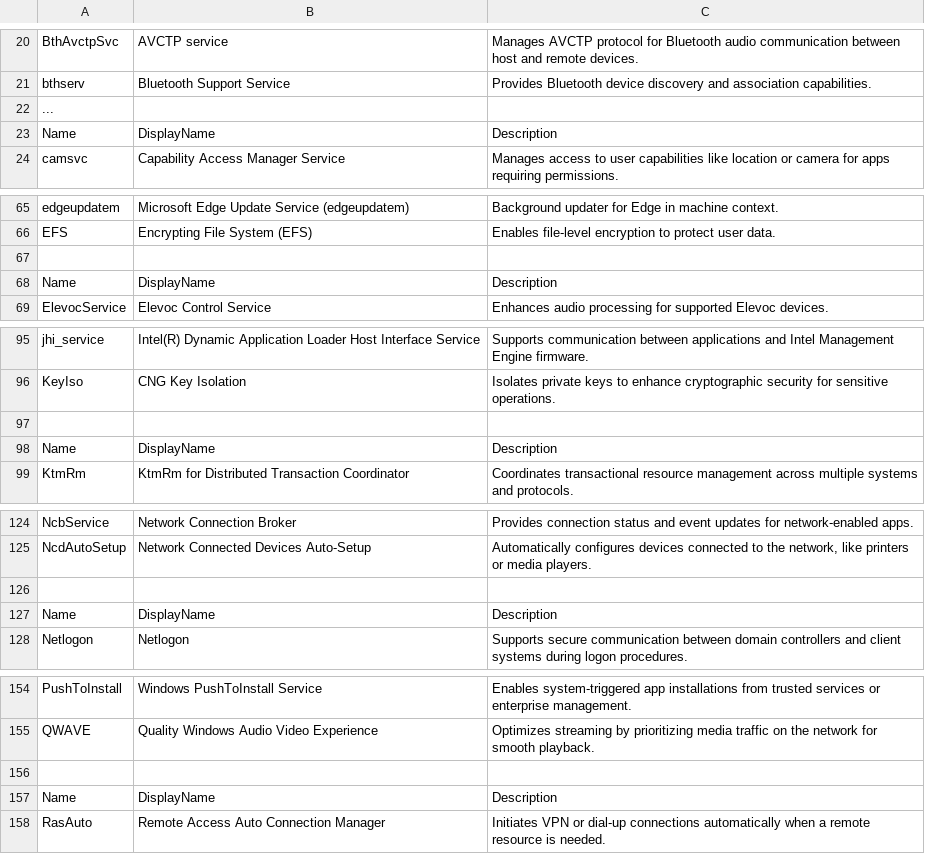
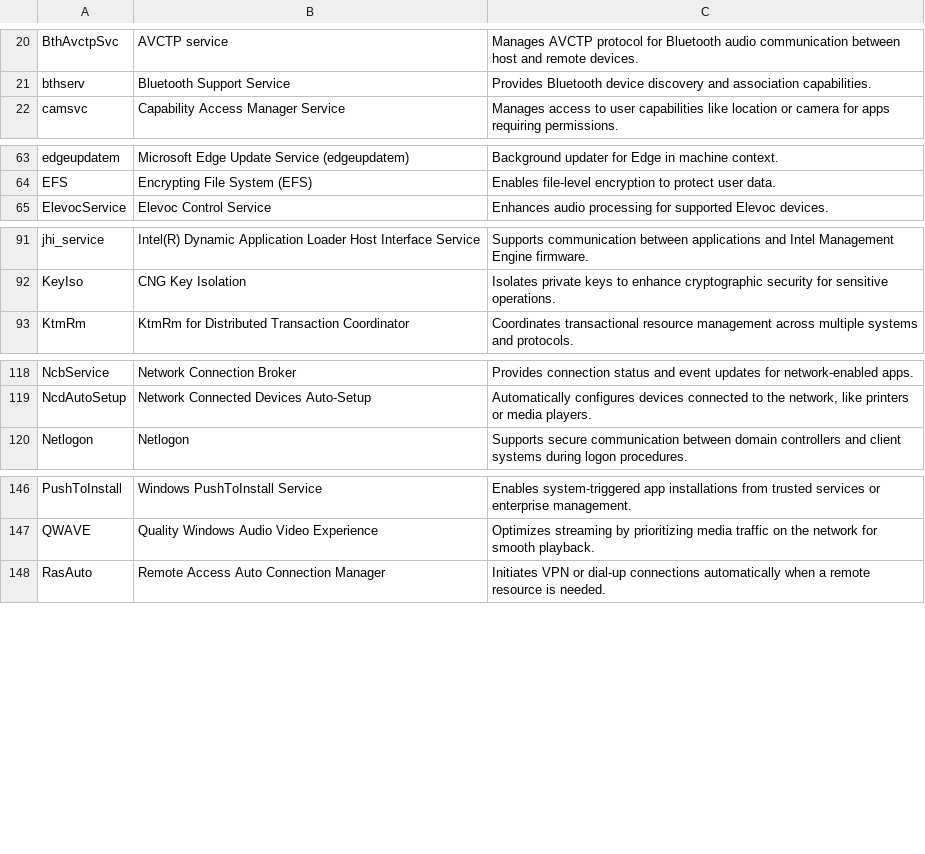
Before and after one commit to Intelligent-Silicon/AutoUnattend, a CSV file: AutoUnattend-Services-Typical-AlphaNumeric.csv, drawn as a sheet; only a part is shown, gaps mark what is left out; the diff covers the shown part only.

Commit message:
Update AutoUnattend-Services-Typical-AlphaNumeric.csv

```diff
--- a/AutoUnattend-Services-Typical-AlphaNumeric.csv
+++ b/AutoUnattend-Services-Typical-AlphaNumeric.csv
@@ -21,4 +21,2 @@ BthAvctpSvc,AVCTP service,Manages AVCTP protocol for Bluetooth audio communicati
 bthserv,Bluetooth Support Service,Provides Bluetooth device discovery and association capabilities.
-...,,
-Name,DisplayName,Description
 camsvc,Capability Access Manager Service,Manages access to user capabilities like location or camera for apps requiring permissions.
@@ -66,4 +64,2 @@ edgeupdatem,Microsoft Edge Update Service (edgeupdatem),Background updater for E
 EFS,Encrypting File System (EFS),Enables file-level encryption to protect user data.
-,,
-Name,DisplayName,Description
 ElevocService,Elevoc Control Service,Enhances audio processing for supported Elevoc devices.
@@ -96,4 +92,2 @@ jhi_service,Intel(R) Dynamic Application Loader Host Interface Service,Supports
 KeyIso,CNG Key Isolation,Isolates private keys to enhance cryptographic security for sensitive operations.
-,,
-Name,DisplayName,Description
 KtmRm,KtmRm for Distributed Transaction Coordinator,Coordinates transactional resource management across multiple systems and protocols.
@@ -125,4 +119,2 @@ NcbService,Network Connection Broker,Provides connection status and event update
 NcdAutoSetup,Network Connected Devices Auto-Setup,"Automatically configures devices connected to the network, like printers or media players."
-,,
-Name,DisplayName,Description
 Netlogon,Netlogon,Supports secure communication between domain controllers and client systems during logon procedures.
@@ -155,4 +147,2 @@ PushToInstall,Windows PushToInstall Service,Enables system-triggered app install
 QWAVE,Quality Windows Audio Video Experience,Optimizes streaming by prioritizing media traffic on the network for smooth playback.
-,,
-Name,DisplayName,Description
 RasAuto,Remote Access Auto Connection Manager,Initiates VPN or dial-up connections automatically when a remote resource is needed.
```
Also changed, not shown: 4 removed rows elsewhere in this file.
